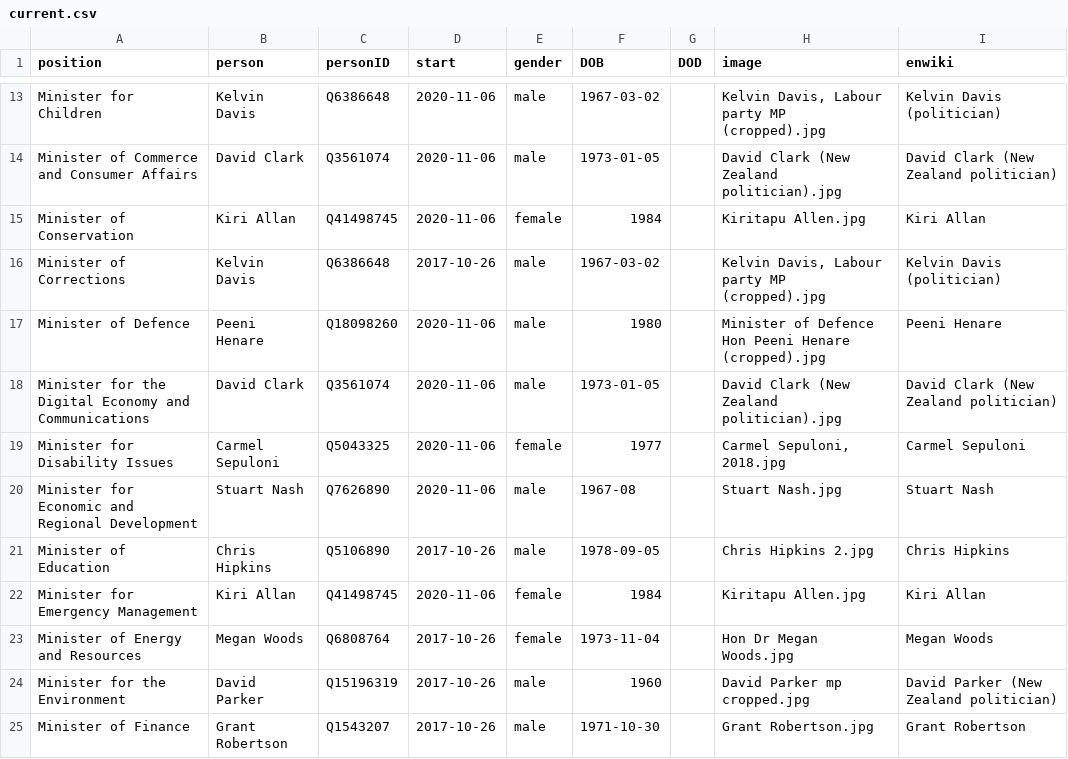
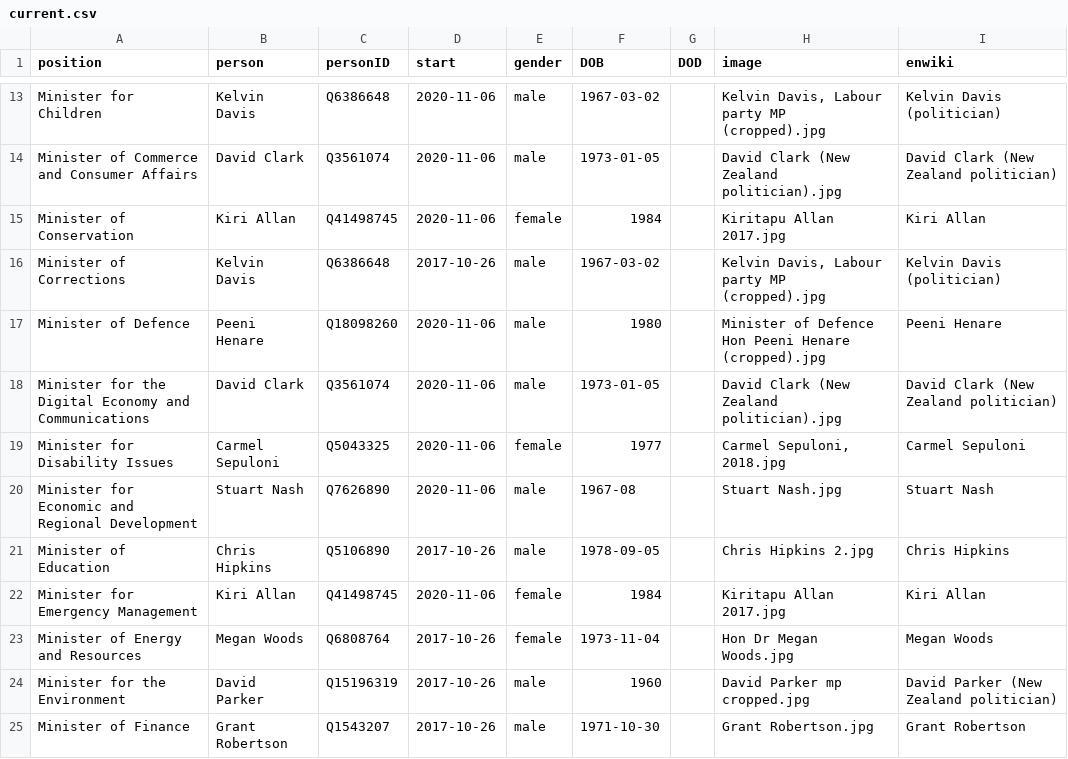
Before and after one commit to every-politician-scrapers/new-zealand-cabinet, a CSV file: html/current.csv, drawn as a sheet; only a part is shown, gaps mark what is left out.

```diff
--- a/html/current.csv
+++ b/html/current.csv
@@ -14,3 +14,3 @@ Minister for Children,Kelvin Davis,Q6386648,2020-11-06,male,1967-03-02,,"Kelvin
 Minister of Commerce and Consumer Affairs,David Clark,Q3561074,2020-11-06,male,1973-01-05,,David Clark (New Zealand politician).jpg,David Clark (New Zealand politician)
-Minister of Conservation,Kiri Allan,Q41498745,2020-11-06,female,1984,,Kiritapu Allen.jpg,Kiri Allan
+Minister of Conservation,Kiri Allan,Q41498745,2020-11-06,female,1984,,Kiritapu Allan 2017.jpg,Kiri Allan
 Minister of Corrections,Kelvin Davis,Q6386648,2017-10-26,male,1967-03-02,,"Kelvin Davis, Labour party MP (cropped).jpg",Kelvin Davis (politician)
@@ -21,3 +21,3 @@ Minister for Economic and Regional Development,Stuart Nash,Q7626890,2020-11-06,m
 Minister of Education,Chris Hipkins,Q5106890,2017-10-26,male,1978-09-05,,Chris Hipkins 2.jpg,Chris Hipkins
-Minister for Emergency Management,Kiri Allan,Q41498745,2020-11-06,female,1984,,Kiritapu Allen.jpg,Kiri Allan
+Minister for Emergency Management,Kiri Allan,Q41498745,2020-11-06,female,1984,,Kiritapu Allan 2017.jpg,Kiri Allan
 Minister of Energy and Resources,Megan Woods,Q6808764,2017-10-26,female,1973-11-04,,Hon Dr Megan Woods.jpg,Megan Woods
```
Also changed, not shown: html/holders21.csv, html/legislators.csv.
